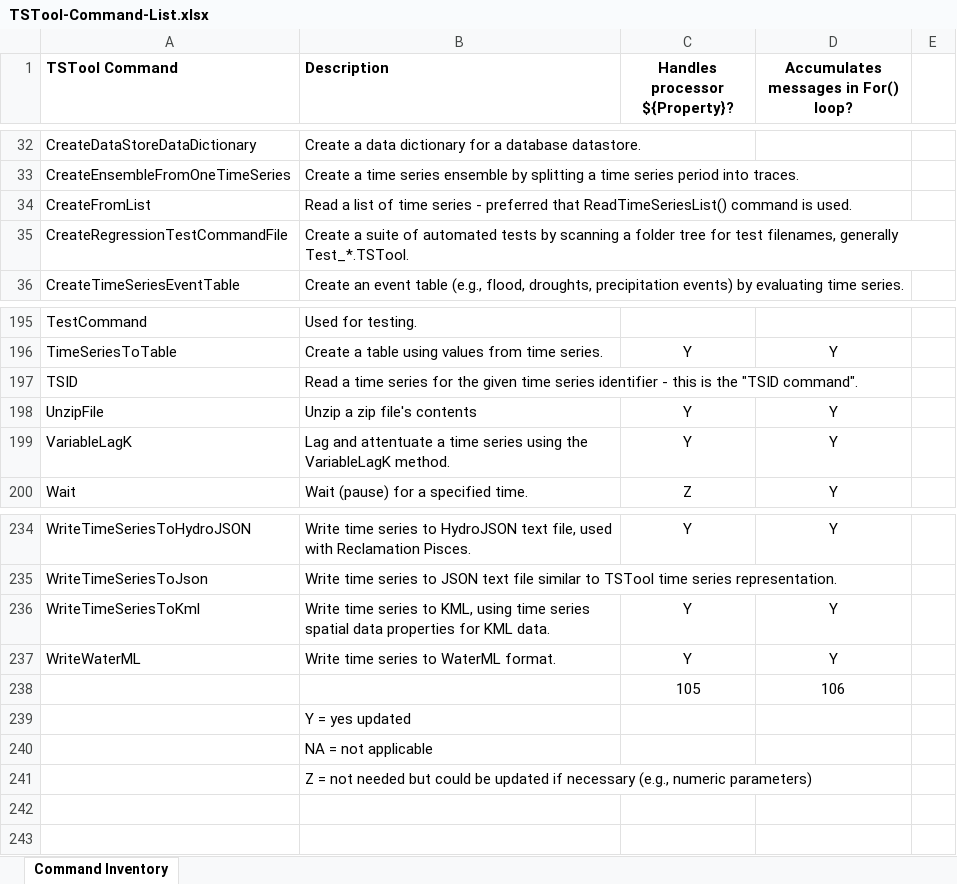
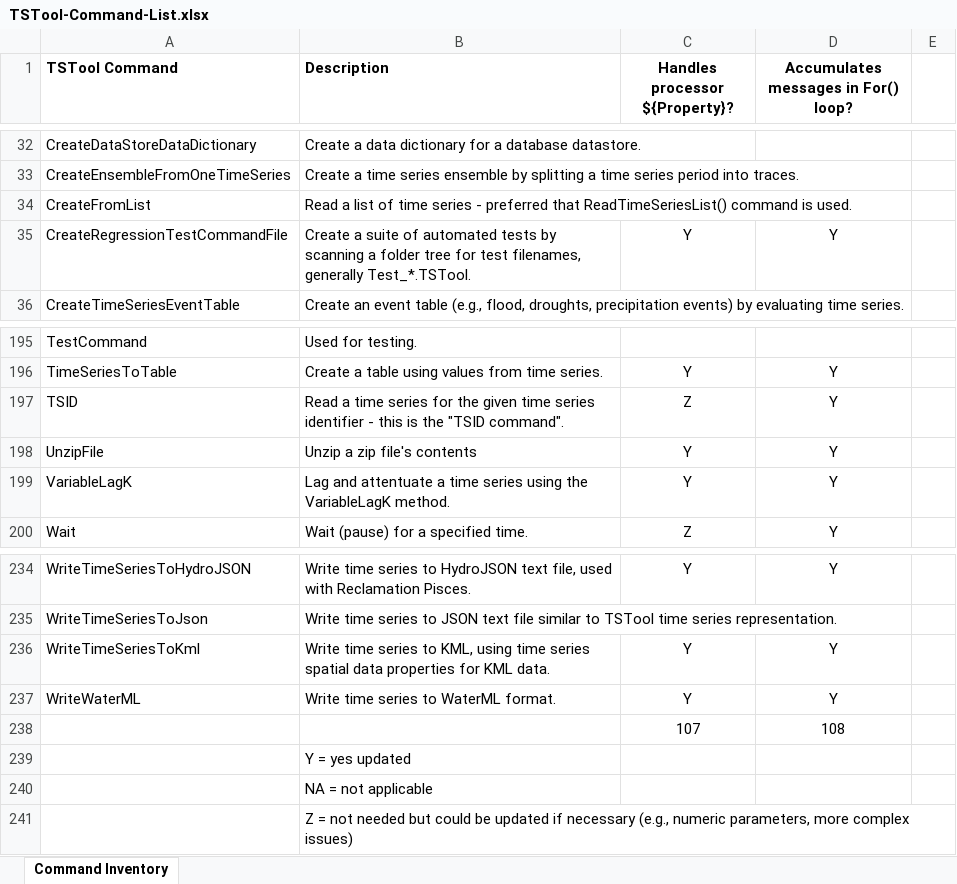
Before and after one commit to OpenCDSS/cdss-app-tstool-doc, an Excel workbook: doc/DeveloperResources/CommandInventory/TSTool-Command-List.xlsx, sheet Command Inventory, drawn as a sheet; only a part is shown, gaps mark what is left out; values as stored, in another font and other column widths than the file's, no borders; removed rows and columns are numbered as before the commit, all else as after; the diff names each change by its address in the sheet, - before the commit and + after, or states it on an @@ line.

Commit message:
Update TSID and CreateRegressionTestCommand command documentation for updates.

```diff
--- a/doc/DeveloperResources/CommandInventory/TSTool-Command-List.xlsx (sheet Command Inventory)
+++ b/doc/DeveloperResources/CommandInventory/TSTool-Command-List.xlsx (sheet Command Inventory)
-C35 (Handles processor ${Property}?): (empty)
+C35 (Handles processor ${Property}?): Y
-D35: (empty)
+D35: Y
-C197 (Handles processor ${Property}?): (empty)
+C197 (Handles processor ${Property}?): Z
-D197: (empty)
+D197: Y
-row 238:  |  | 105 | 106
+row 238:  |  | 107 | 108
-B241 (Description): …(e.g., numeric parameters)
+B241 (Description): …(e.g., numeric parameters, more complex issues)
```
Also changed, not shown: 8 other files.
